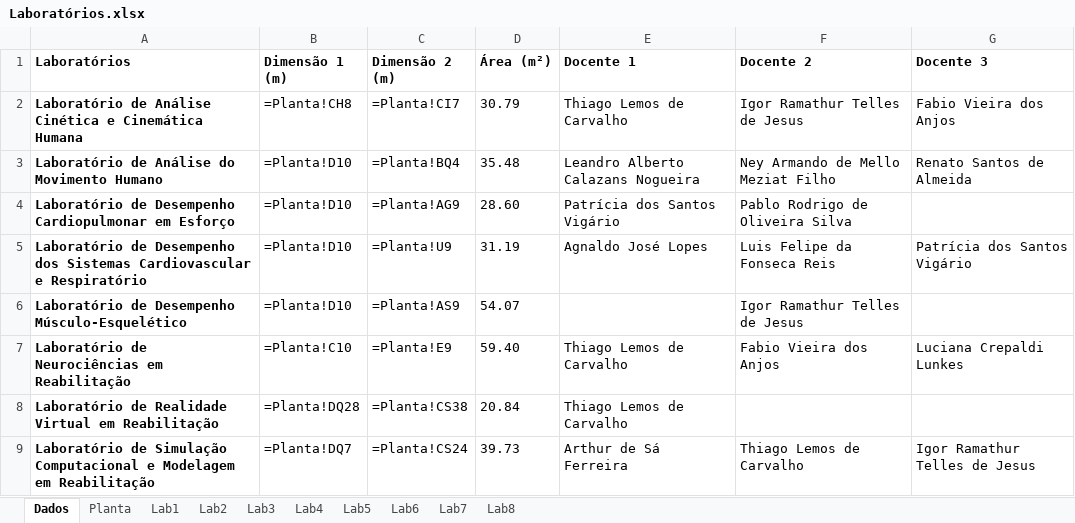
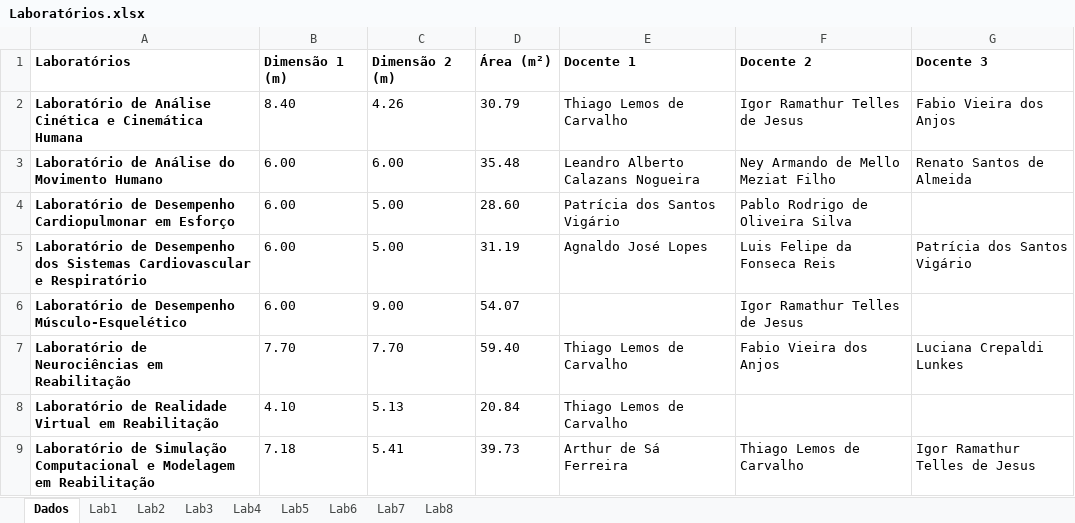
Before and after one commit to ppgcr-unisuam/observatoriocr, an Excel workbook: PPG/Laboratórios.xlsx, sheet Dados, drawn as a sheet; values as stored, in another font and other column widths than the file's, no borders; formulas are shown in place of their values; the diff names each change by its address in the sheet, - before the commit and + after, or states it on an @@ line.

```diff
--- a/PPG/Laboratórios.xlsx (sheet Dados)
+++ b/PPG/Laboratórios.xlsx (sheet Dados)
-sheet tab: Planta
-B2 (Dimensão 1 (m)): =Planta!CH8
+B2 (Dimensão 1 (m)): 8.40
-C2 (Dimensão 2 (m)): =Planta!CI7
+C2 (Dimensão 2 (m)): 4.26
-B3:B6 (Dimensão 1 (m)): =Planta!D10
+B3:B6 (Dimensão 1 (m)): 6.00
-C3 (Dimensão 2 (m)): =Planta!BQ4
+C3 (Dimensão 2 (m)): 6.00
-C4 (Dimensão 2 (m)): =Planta!AG9
+C4 (Dimensão 2 (m)): 5.00
-C5 (Dimensão 2 (m)): =Planta!U9
+C5 (Dimensão 2 (m)): 5.00
-C6 (Dimensão 2 (m)): =Planta!AS9
+C6 (Dimensão 2 (m)): 9.00
-B7 (Dimensão 1 (m)): =Planta!C10
+B7 (Dimensão 1 (m)): 7.70
-C7 (Dimensão 2 (m)): =Planta!E9
+C7 (Dimensão 2 (m)): 7.70
-B8 (Dimensão 1 (m)): =Planta!DQ28
+B8 (Dimensão 1 (m)): 4.10
-C8 (Dimensão 2 (m)): =Planta!CS38
+C8 (Dimensão 2 (m)): 5.13
-B9 (Dimensão 1 (m)): =Planta!DQ7
+B9 (Dimensão 1 (m)): 7.18
-C9 (Dimensão 2 (m)): =Planta!CS24
+C9 (Dimensão 2 (m)): 5.41
```
Also changed, not shown: charts or pictures, PPG/Bolsas.xlsx, PPG/Grupos de Pesquisa.xlsx, 41 other files.
